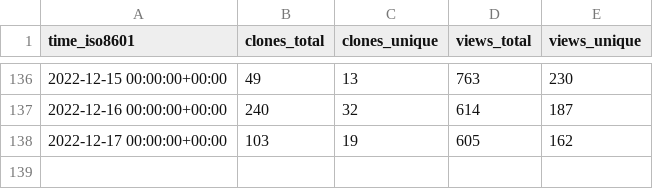
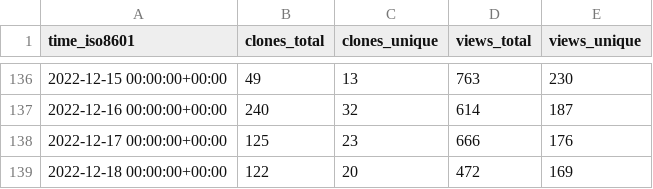
Before and after one commit to immich-app/immich, a CSV file: immich-app/immich/ghrs-data/views_clones_aggregate.csv, drawn as a sheet; only a part is shown, gaps mark what is left out.

```diff
--- a/immich-app/immich/ghrs-data/views_clones_aggregate.csv
+++ b/immich-app/immich/ghrs-data/views_clones_aggregate.csv
@@ -137,2 +137,3 @@ time_iso8601,clones_total,clones_unique,views_total,views_unique
 2022-12-16 00:00:00+00:00,240,32,614,187
-2022-12-17 00:00:00+00:00,103,19,605,162
+2022-12-17 00:00:00+00:00,125,23,666,176
+2022-12-18 00:00:00+00:00,122,20,472,169
```
Also changed, not shown: 1 other file.
